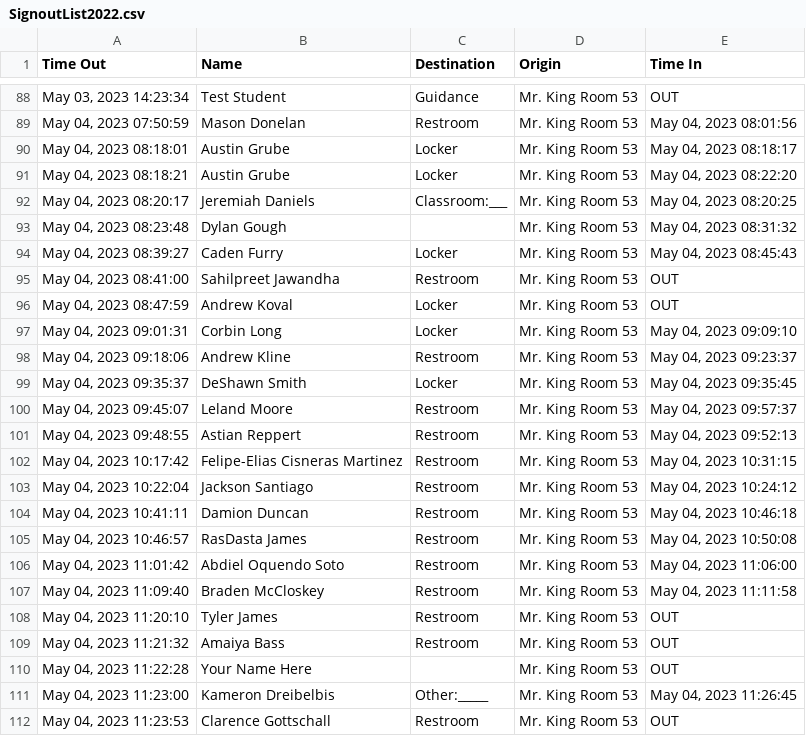
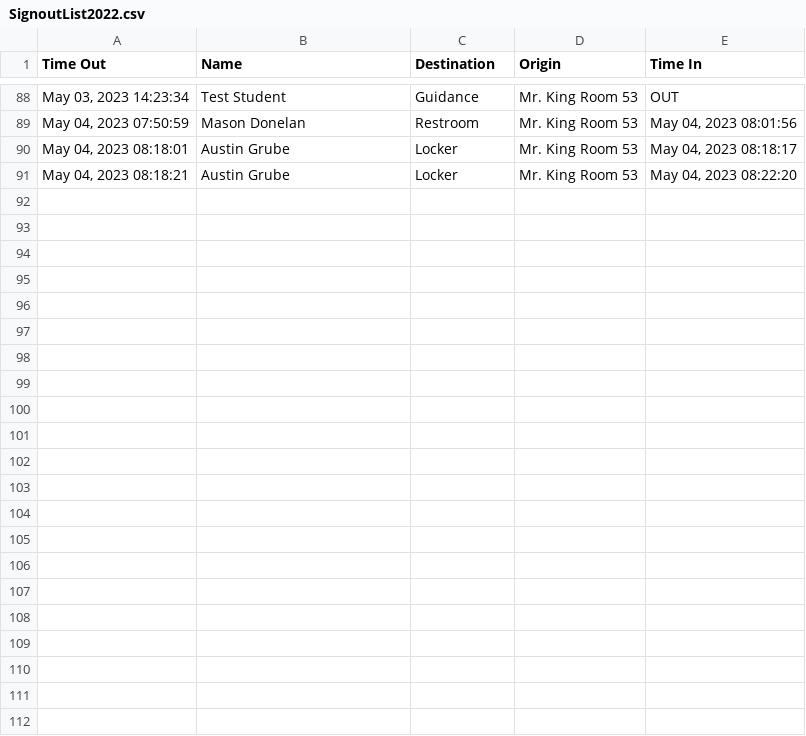
Before and after one commit to MrKing-dev/raspi_qr_passes, a CSV file: qr_passes_final/SignoutList2022.csv, drawn as a sheet; only a part is shown, gaps mark what is left out.

Commit message:
M qr_passes_final/SignoutList2022.csv

```diff
--- a/qr_passes_final/SignoutList2022.csv
+++ b/qr_passes_final/SignoutList2022.csv
@@ -91,22 +91 @@ Time Out,Name,Destination,Origin,Time In
 "May 04, 2023 08:18:21",Austin Grube,Locker,Mr. King Room 53,"May 04, 2023 08:22:20"
-"May 04, 2023 08:20:17",Jeremiah Daniels,Classroom:___,Mr. King Room 53,"May 04, 2023 08:20:25"
-"May 04, 2023 08:23:48",Dylan Gough,,Mr. King Room 53,"May 04, 2023 08:31:32"
-"May 04, 2023 08:39:27",Caden Furry,Locker,Mr. King Room 53,"May 04, 2023 08:45:43"
-"May 04, 2023 08:41:00",Sahilpreet Jawandha,Restroom,Mr. King Room 53,OUT
-"May 04, 2023 08:47:59",Andrew Koval,Locker,Mr. King Room 53,OUT
-"May 04, 2023 09:01:31",Corbin Long,Locker,Mr. King Room 53,"May 04, 2023 09:09:10"
-"May 04, 2023 09:18:06",Andrew Kline,Restroom,Mr. King Room 53,"May 04, 2023 09:23:37"
-"May 04, 2023 09:35:37",DeShawn Smith,Locker,Mr. King Room 53,"May 04, 2023 09:35:45"
-"May 04, 2023 09:45:07",Leland Moore,Restroom,Mr. King Room 53,"May 04, 2023 09:57:37"
-"May 04, 2023 09:48:55",Astian Reppert,Restroom,Mr. King Room 53,"May 04, 2023 09:52:13"
-"May 04, 2023 10:17:42",Felipe-Elias Cisneras Martinez,Restroom,Mr. King Room 53,"May 04, 2023 10:31:15"
-"May 04, 2023 10:22:04",Jackson Santiago,Restroom,Mr. King Room 53,"May 04, 2023 10:24:12"
-"May 04, 2023 10:41:11",Damion Duncan,Restroom,Mr. King Room 53,"May 04, 2023 10:46:18"
-"May 04, 2023 10:46:57",RasDasta James,Restroom,Mr. King Room 53,"May 04, 2023 10:50:08"
-"May 04, 2023 11:01:42",Abdiel Oquendo Soto,Restroom,Mr. King Room 53,"May 04, 2023 11:06:00"
-"May 04, 2023 11:09:40",Braden McCloskey,Restroom,Mr. King Room 53,"May 04, 2023 11:11:58"
-"May 04, 2023 11:20:10",Tyler James,Restroom,Mr. King Room 53,OUT
-"May 04, 2023 11:21:32",Amaiya Bass,Restroom,Mr. King Room 53,OUT
-"May 04, 2023 11:22:28",Your Name Here,,Mr. King Room 53,OUT
-"May 04, 2023 11:23:00",Kameron Dreibelbis,Other:_____,Mr. King Room 53,"May 04, 2023 11:26:45"
-"May 04, 2023 11:23:53",Clarence Gottschall,Restroom,Mr. King Room 53,OUT
```
